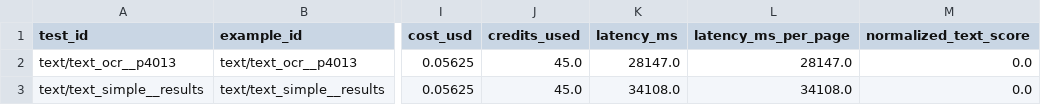
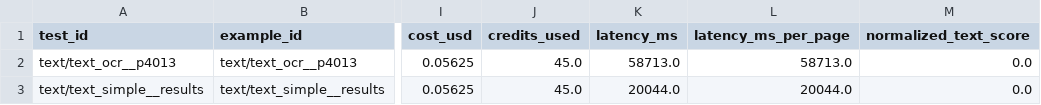
Before and after one commit to manav-goyal-dev/ParseBench, a CSV file: output/llamaparse_agentic_plus/text_formatting/_evaluation_results.csv, drawn as a sheet; only a part is shown, gaps mark what is left out; the diff names each change by its address in the sheet, - before the commit and + after, or states it on an @@ line.

```diff
--- a/output/llamaparse_agentic_plus/text_formatting/_evaluation_results.csv
+++ b/output/llamaparse_agentic_plus/text_formatting/_evaluation_results.csv
-K2 (latency_ms): 28147.0
+K2 (latency_ms): 58713.0
-L2 (latency_ms_per_page): 28147.0
+L2 (latency_ms_per_page): 58713.0
-K3 (latency_ms): 34108.0
+K3 (latency_ms): 20044.0
-L3 (latency_ms_per_page): 34108.0
+L3 (latency_ms_per_page): 20044.0
```
Also changed, not shown: output/llamaparse_agentic_plus/chart/_evaluation_results.csv, output/llamaparse_agentic_plus/layout/_evaluation_results.csv, 50 other files.
